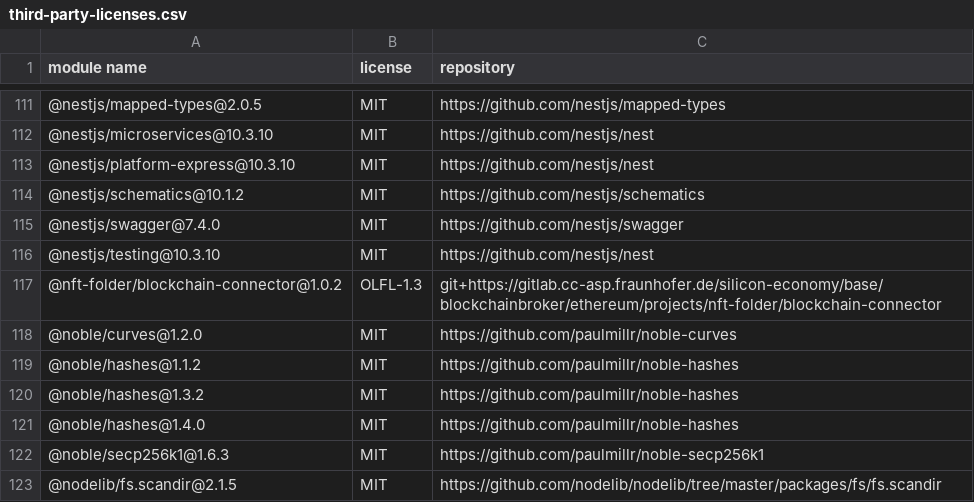
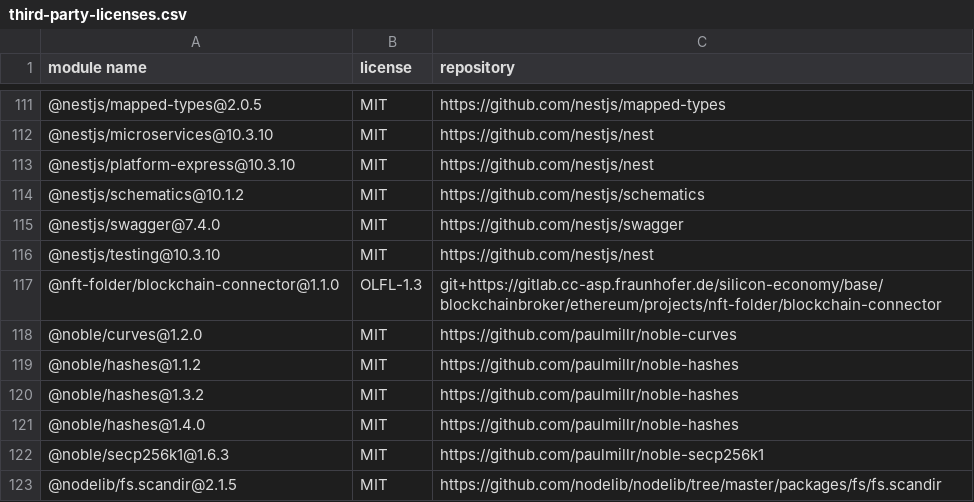
Before and after one commit to fraunhofer-iml/nft-folder-blockchain-connector, a CSV file: third-party-licenses/third-party-licenses.csv, drawn as a sheet; only a part is shown, gaps mark what is left out.

```diff
--- a/third-party-licenses/third-party-licenses.csv
+++ b/third-party-licenses/third-party-licenses.csv
@@ -116,3 +116,3 @@
 "@nestjs/testing@10.3.10","MIT","https://github.com/nestjs/nest"
-"@nft-folder/blockchain-connector@1.0.2","OLFL-1.3","git+https://gitlab.cc-asp.fraunhofer.de/silicon-economy/base/blockchainbroker/ethereum/projects/nft-folder/blockchain-connector"
+"@nft-folder/blockchain-connector@1.1.0","OLFL-1.3","git+https://gitlab.cc-asp.fraunhofer.de/silicon-economy/base/blockchainbroker/ethereum/projects/nft-folder/blockchain-connector"
 "@noble/curves@1.2.0","MIT","https://github.com/paulmillr/noble-curves"
```
Also changed, not shown: 21 other files.
